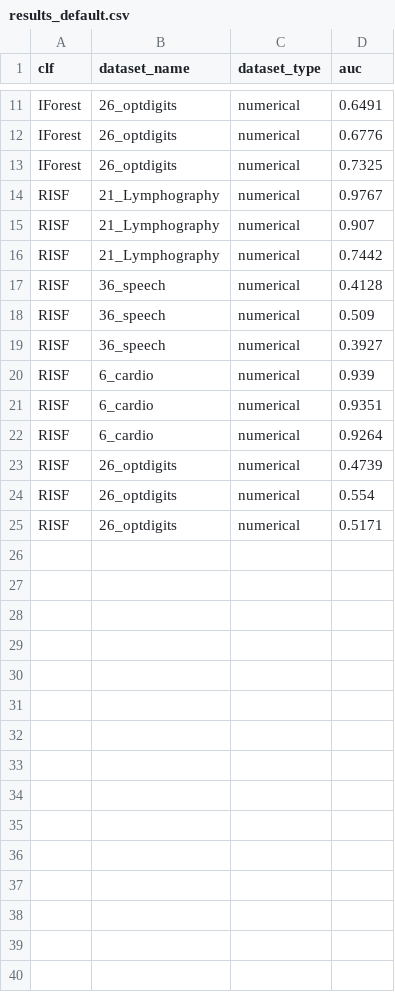
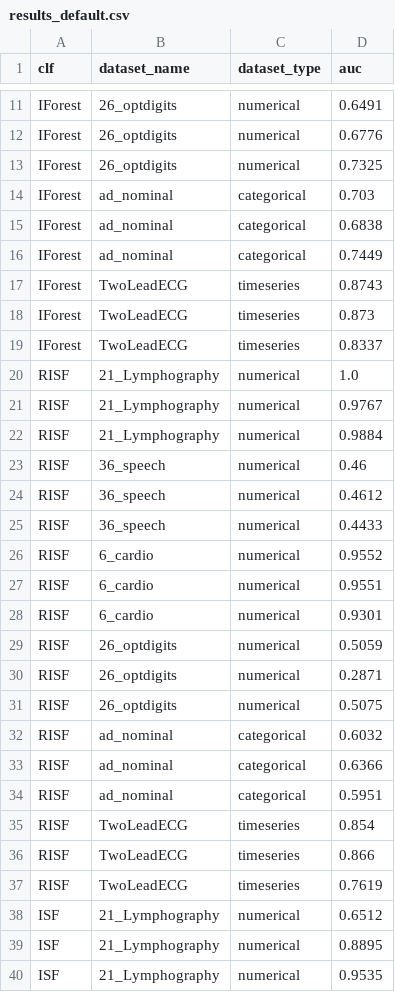
Before and after one commit to SebChw/RSIF, a CSV file: notebooks/results_default.csv, drawn as a sheet; only a part is shown, gaps mark what is left out; the diff covers the shown part only.

```diff
--- a/notebooks/results_default.csv
+++ b/notebooks/results_default.csv
@@ -13,13 +13,28 @@ IForest,26_optdigits,numerical,0.6776
 IForest,26_optdigits,numerical,0.7325
+IForest,ad_nominal,categorical,0.703
+IForest,ad_nominal,categorical,0.6838
+IForest,ad_nominal,categorical,0.7449
+IForest,TwoLeadECG,timeseries,0.8743
+IForest,TwoLeadECG,timeseries,0.873
+IForest,TwoLeadECG,timeseries,0.8337
+RISF,21_Lymphography,numerical,1.0
 RISF,21_Lymphography,numerical,0.9767
-RISF,21_Lymphography,numerical,0.907
-RISF,21_Lymphography,numerical,0.7442
-RISF,36_speech,numerical,0.4128
-RISF,36_speech,numerical,0.509
-RISF,36_speech,numerical,0.3927
-RISF,6_cardio,numerical,0.939
-RISF,6_cardio,numerical,0.9351
-RISF,6_cardio,numerical,0.9264
-RISF,26_optdigits,numerical,0.4739
-RISF,26_optdigits,numerical,0.554
-RISF,26_optdigits,numerical,0.5171
+RISF,21_Lymphography,numerical,0.9884
+RISF,36_speech,numerical,0.46
+RISF,36_speech,numerical,0.4612
+RISF,36_speech,numerical,0.4433
+RISF,6_cardio,numerical,0.9552
+RISF,6_cardio,numerical,0.9551
+RISF,6_cardio,numerical,0.9301
+RISF,26_optdigits,numerical,0.5059
+RISF,26_optdigits,numerical,0.2871
+RISF,26_optdigits,numerical,0.5075
+RISF,ad_nominal,categorical,0.6032
+RISF,ad_nominal,categorical,0.6366
+RISF,ad_nominal,categorical,0.5951
+RISF,TwoLeadECG,timeseries,0.854
+RISF,TwoLeadECG,timeseries,0.866
+RISF,TwoLeadECG,timeseries,0.7619
+ISF,21_Lymphography,numerical,0.6512
+ISF,21_Lymphography,numerical,0.8895
+ISF,21_Lymphography,numerical,0.9535
```
Also changed, not shown: 15 added rows elsewhere in this file, notebooks/results_max_samples.csv, 8 other files.
